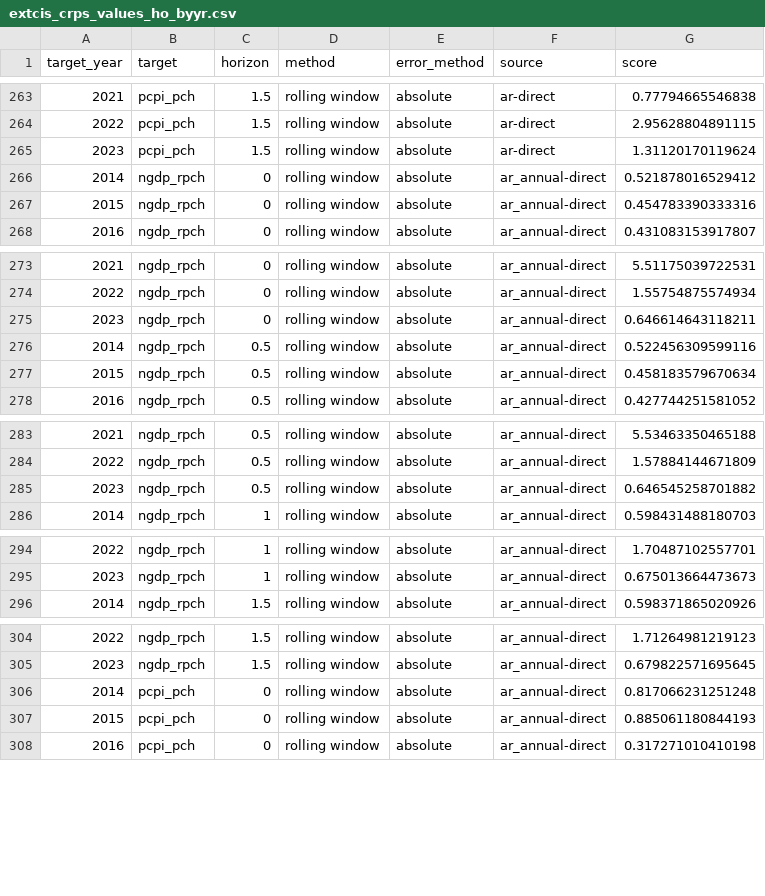
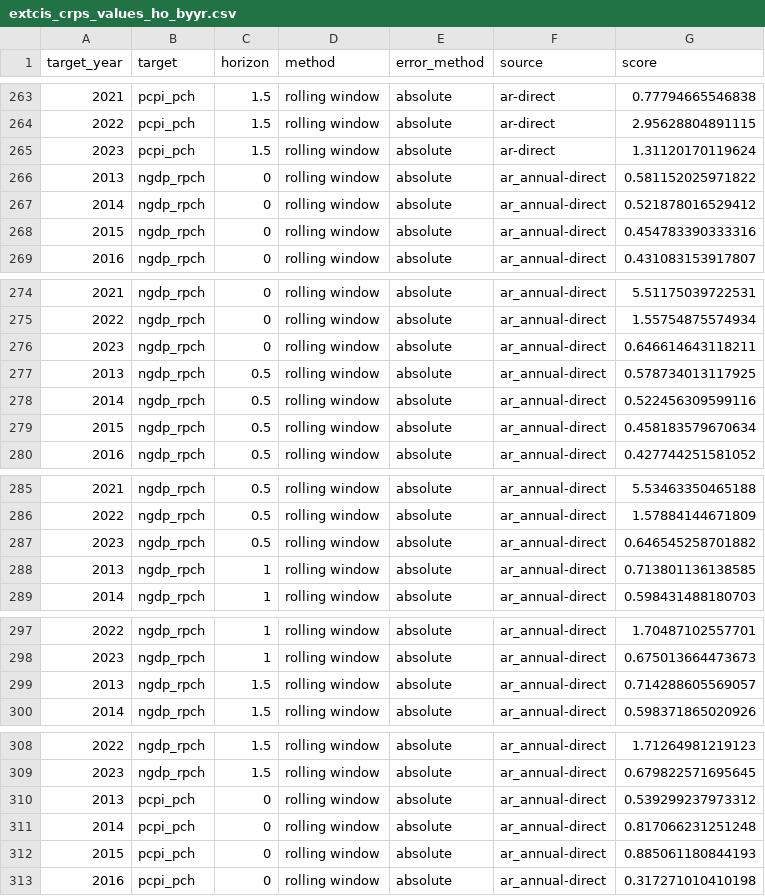
Before and after one commit to fredbec/uqimf, a CSV file: scores/extcis_crps_values_ho_byyr.csv, drawn as a sheet; only a part is shown, gaps mark what is left out; the diff covers the shown part only; the diff names each change by its address in the sheet, - before the commit and + after, or states it on an @@ line.

Commit message:
extend crps scoring for ar-annual to 2013

```diff
--- a/scores/extcis_crps_values_ho_byyr.csv
+++ b/scores/extcis_crps_values_ho_byyr.csv
+row 266: 2013 | ngdp_rpch | 0 | rolling window | absolute | ar_annual-direct | 0.581152025971822
+row 277: 2013 | ngdp_rpch | 0.5 | rolling window | absolute | ar_annual-direct | 0.578734013117925
+row 288: 2013 | ngdp_rpch | 1 | rolling window | absolute | ar_annual-direct | 0.713801136138585
+row 299: 2013 | ngdp_rpch | 1.5 | rolling window | absolute | ar_annual-direct | 0.714288605569057
+row 310: 2013 | pcpi_pch | 0 | rolling window | absolute | ar_annual-direct | 0.539299237973312
```
Also changed, not shown: 11 added rows elsewhere in this file, scores/crps_values_ho.csv, scores/crps_values_ho_byyr.csv, 4 other files.
